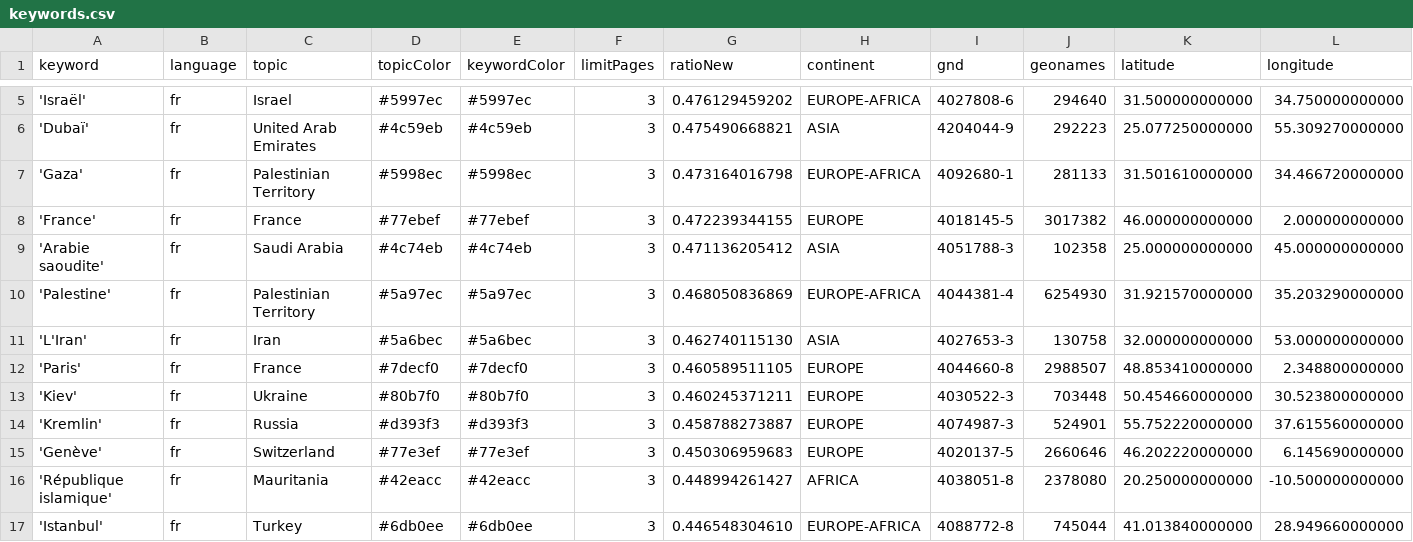
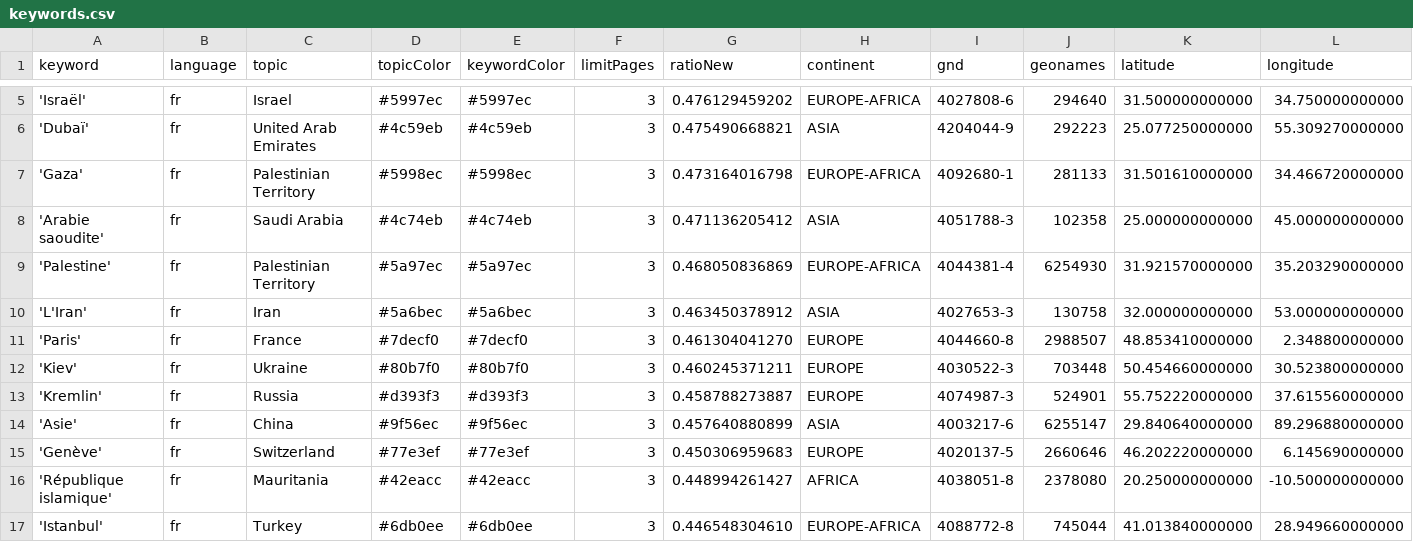
Before and after one commit to mizilett-news/emplacementChuchoter, a CSV file: keywords.csv, drawn as a sheet; only a part is shown, gaps mark what is left out; removed rows and columns are numbered as before the commit, all else as after; rows hold the shown columns only; the diff covers the shown part only; the diff names each change by its address in the sheet, - before the commit and + after, or states it on an @@ line.

```diff
--- a/keywords.csv
+++ b/keywords.csv
-row 8: 'France' | fr | France | #77ebef | #77ebef | 3 | 0.472239344155 | EUROPE | 4018145-5 | 3017382 | 46.000000000000 | 2.000000000000
-G10 (ratioNew): 0.462740115130
+G10 (ratioNew): 0.463450378912
-G11 (ratioNew): 0.460589511105
+G11 (ratioNew): 0.461304041270
+row 14: 'Asie' | fr | China | #9f56ec | #9f56ec | 3 | 0.457640880899 | ASIA | 4003217-6 | 6255147 | 29.840640000000 | 89.296880000000
```
Also changed, not shown: 2 added rows, 2 removed rows and 4 edited cells elsewhere in this file, csv/news_2026_04.csv, 1 other file.
